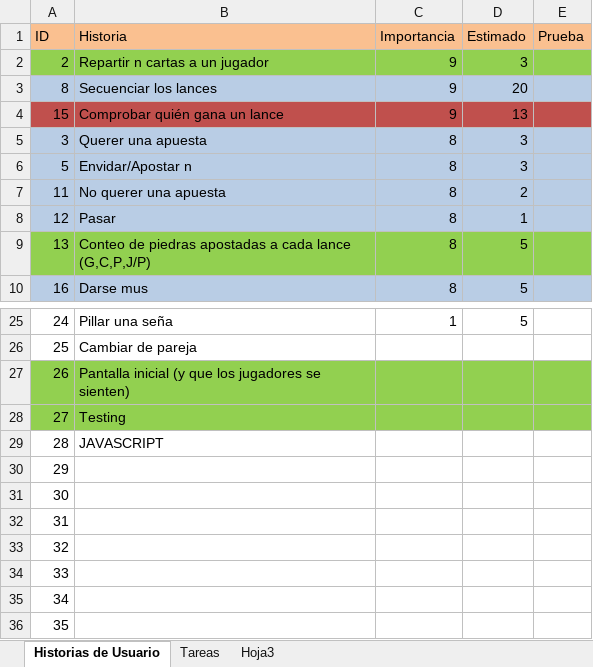
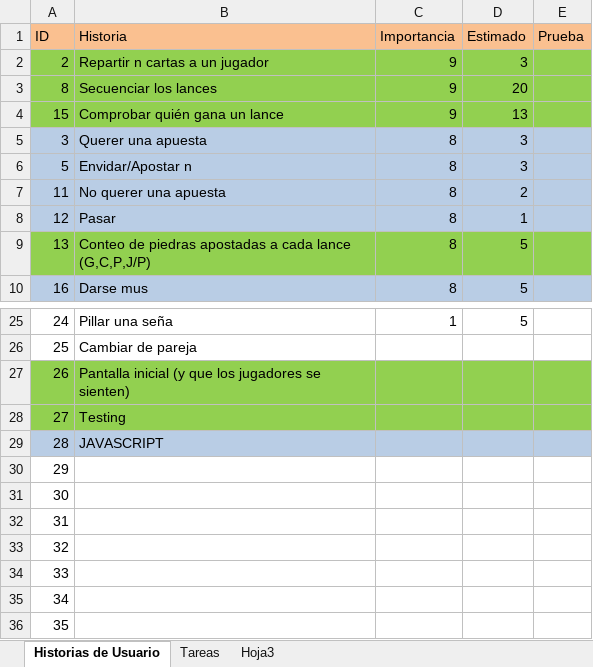
Before and after one commit to ocenteno/mus, an Excel workbook: Historias.xlsx, sheet Historias de Usuario, drawn as a sheet; only a part is shown, gaps mark what is left out; values as stored, in another font and other column widths than the file's, no borders; the diff names each change by its address in the sheet, - before the commit and + after, or states it on an @@ line.

Commit message:
Sincronizado a 18/09 13:20
Change-Id: I4d10ea2f1747640851220d114645a21392d72ee4

```diff
--- a/Historias.xlsx (sheet Historias de Usuario)
+++ b/Historias.xlsx (sheet Historias de Usuario)
-A3:E3 fill: #B9CDE5
+A3:E3 fill: #92D050
-A4:E4 fill: #C0504D
+A4:E4 fill: #92D050
-A29:E29 fill: none
+A29:E29 fill: #B9CDE5
```
